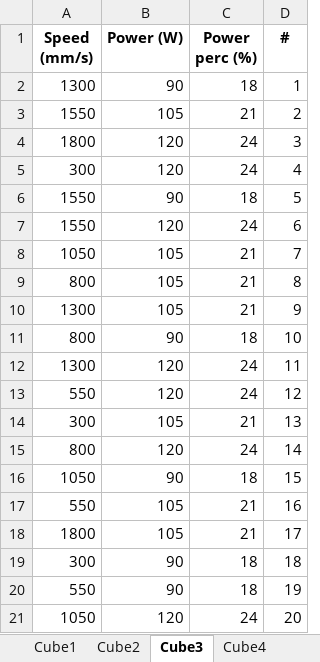
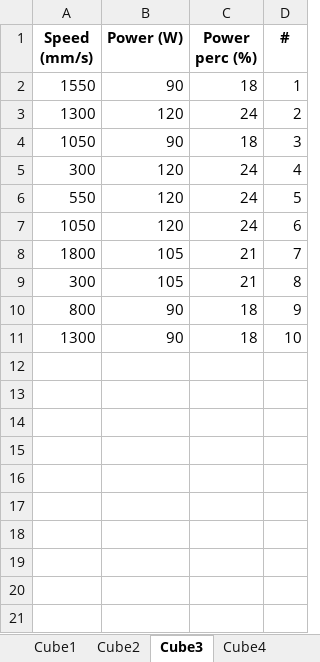
Before and after one commit to GiulioMa/LPBF-SmartAM-Optical-Data, an Excel workbook: experiment_parameters.xlsx, sheet Cube3, drawn as a sheet; values as stored, in another font and other column widths than the file's, no borders; removed rows and columns are numbered as before the commit, all else as after; the diff names each change by its address in the sheet, - before the commit and + after, or states it on an @@ line.

```diff
--- a/experiment_parameters.xlsx (sheet Cube3)
+++ b/experiment_parameters.xlsx (sheet Cube3)
-A2 (Speed (mm/s)): 1300
+A2 (Speed (mm/s)): 1550
-row 3: 1550 | 105 | 21 | 2
-A3 (Speed (mm/s)): 1800
+A3 (Speed (mm/s)): 1300
-D3 (#): 3
+D3 (#): 2
+row 4: 1050 | 90 | 18 | 3
-row 6: 1550 | 90 | 18 | 5
+row 6: 550 | 120 | 24 | 5
-A7 (Speed (mm/s)): 1550
+A7 (Speed (mm/s)): 1050
-A8 (Speed (mm/s)): 1050
+A8 (Speed (mm/s)): 1800
-A9 (Speed (mm/s)): 800
+A9 (Speed (mm/s)): 300
-row 10: 1300 | 105 | 21 | 9
-D10 (#): 10
+D10 (#): 9
-row 12: 1300 | 120 | 24 | 11
-row 13: 550 | 120 | 24 | 12
-row 14: 300 | 105 | 21 | 13
-row 15: 800 | 120 | 24 | 14
-A11 (Speed (mm/s)): 1050
+A11 (Speed (mm/s)): 1300
-D11 (#): 15
+D11 (#): 10
-row 17: 550 | 105 | 21 | 16
-row 18: 1800 | 105 | 21 | 17
-row 19: 300 | 90 | 18 | 18
-row 20: 550 | 90 | 18 | 19
-row 21: 1050 | 120 | 24 | 20
```
Also changed, not shown: sheet Cube4, sheet Cube2, sheet Cube1, other sheet tabs, 2 other files.
